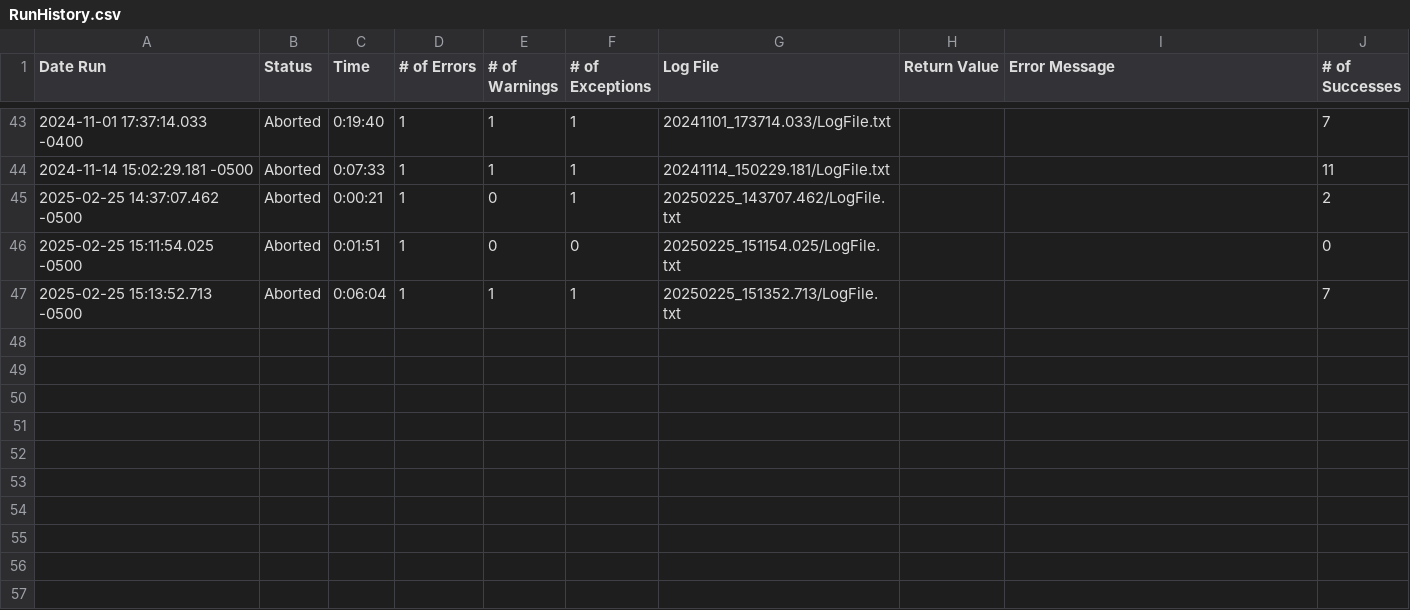
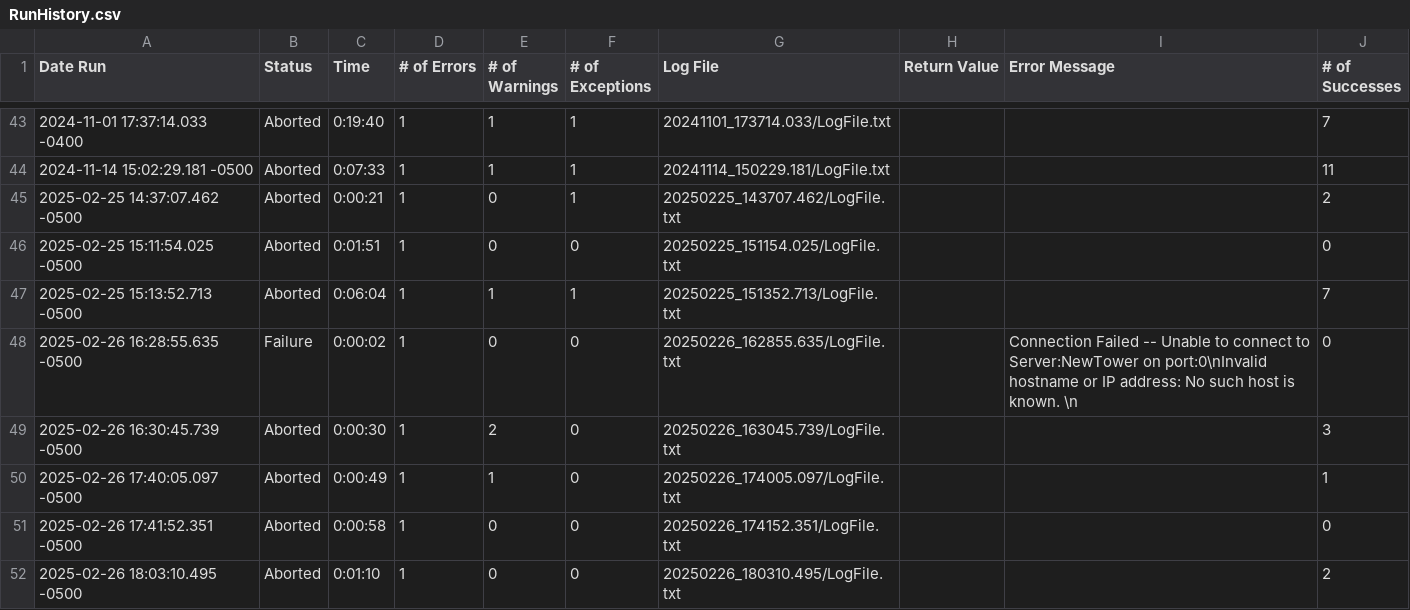
Before and after one commit to keysight-eggplant/OpenEMR.suite, a CSV file: Results/OpenEMR_PatientCreation/RunHistory.csv, drawn as a sheet; only a part is shown, gaps mark what is left out; the diff names each change by its address in the sheet, - before the commit and + after, or states it on an @@ line.

```diff
--- a/Results/OpenEMR_PatientCreation/RunHistory.csv
+++ b/Results/OpenEMR_PatientCreation/RunHistory.csv
+row 48: 2025-02-26 16:28:55.635 -0500 | Failure | 0:00:02 | 1 | 0 | 0 | 20250226_162855.635/LogFile.txt |  | Connection Failed -- Unable to connect to Server:NewTower on port:0\nInvalid hostname or IP address: No such host is known. \n | 0
+row 49: 2025-02-26 16:30:45.739 -0500 | Aborted | 0:00:30 | 1 | 2 | 0 | 20250226_163045.739/LogFile.txt |  |  | 3
+row 50: 2025-02-26 17:40:05.097 -0500 | Aborted | 0:00:49 | 1 | 1 | 0 | 20250226_174005.097/LogFile.txt |  |  | 1
+row 51: 2025-02-26 17:41:52.351 -0500 | Aborted | 0:00:58 | 1 | 0 | 0 | 20250226_174152.351/LogFile.txt |  |  | 0
+row 52: 2025-02-26 18:03:10.495 -0500 | Aborted | 0:01:10 | 1 | 0 | 0 | 20250226_180310.495/LogFile.txt |  |  | 2
```
Also changed, not shown: Results/OpenEMR_Launch/RunHistory.csv, Results/OpenEMR_LaunchXAMPP/RunHistory.csv, 34 other files.
